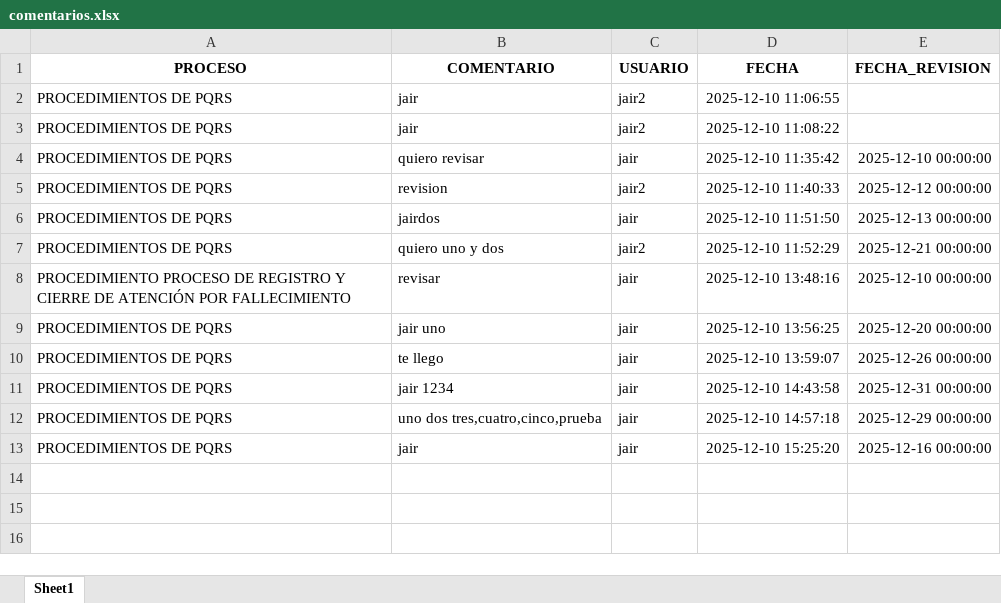
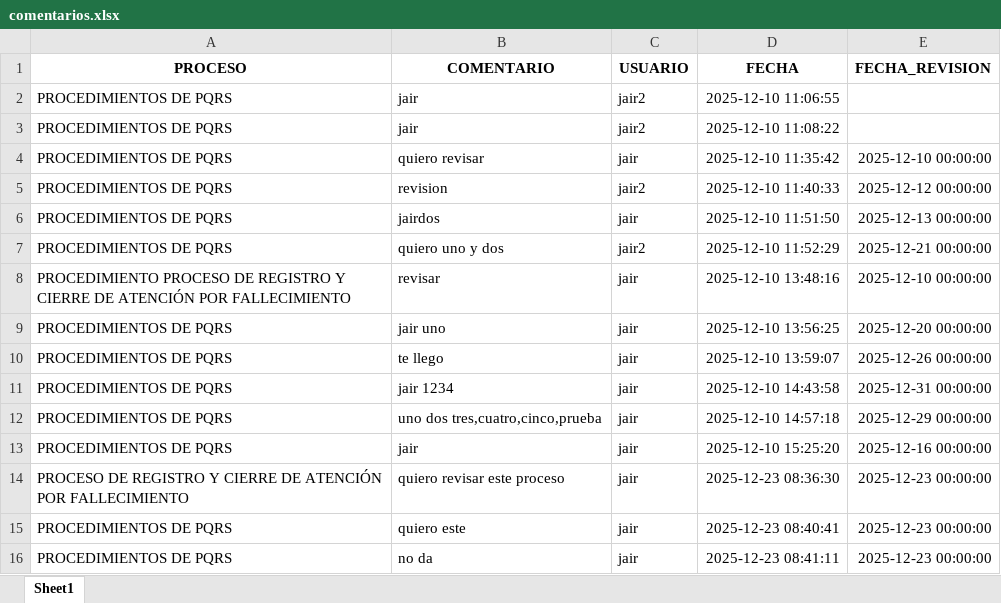
Before and after one commit to jairft12-bot/app-procesosJairFigueroa-clinica, an Excel workbook: procesos/comentarios.xlsx, sheet Sheet1, drawn as a sheet; values as stored, in another font and other column widths than the file's, no borders; the diff names each change by its address in the sheet, - before the commit and + after, or states it on an @@ line.

```diff
--- a/procesos/comentarios.xlsx (sheet Sheet1)
+++ b/procesos/comentarios.xlsx (sheet Sheet1)
+row 14: PROCESO DE REGISTRO Y CIERRE DE ATENCIÓN POR FALLECIMIENTO | quiero revisar este proceso | jair | 2025-12-23 08:36:30 | 2025-12-23 00:00:00
+row 15: PROCEDIMIENTOS DE PQRS | quiero este | jair | 2025-12-23 08:40:41 | 2025-12-23 00:00:00
+row 16: PROCEDIMIENTOS DE PQRS | no da | jair | 2025-12-23 08:41:11 | 2025-12-23 00:00:00
```
Also changed, not shown: procesos/Bitacora1.xlsx, procesos/Tipo de Procesos por Responsable.xlsx, 4 other files.
